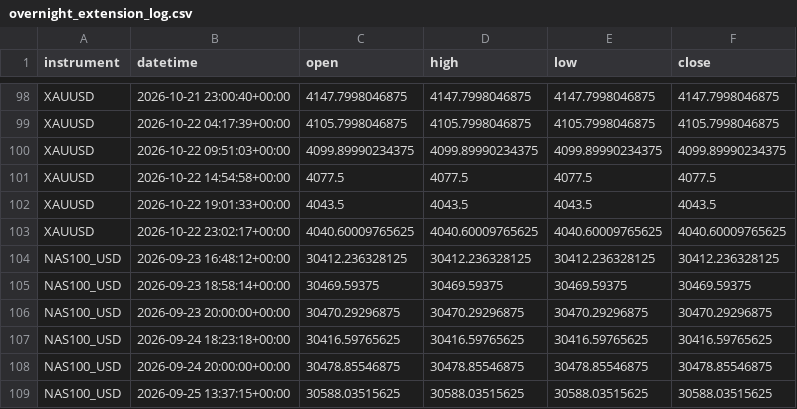
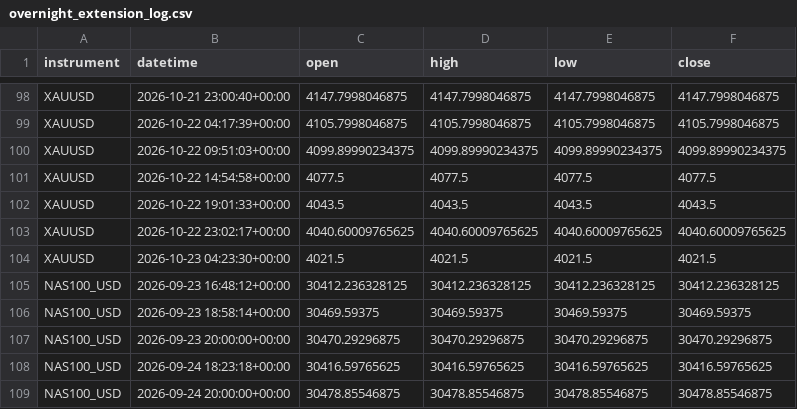
Before and after one commit to kenjtradez/STRAT1---LIVE, a CSV file: overnight_extension_log.csv, drawn as a sheet; only a part is shown, gaps mark what is left out; the shorter side is filled out with more unchanged rows; the diff names each change by its address in the sheet, - before the commit and + after, or states it on an @@ line.

```diff
--- a/overnight_extension_log.csv
+++ b/overnight_extension_log.csv
+row 104: XAUUSD | 2026-10-23 04:23:30+00:00 | 4021.5 | 4021.5 | 4021.5 | 4021.5
```
